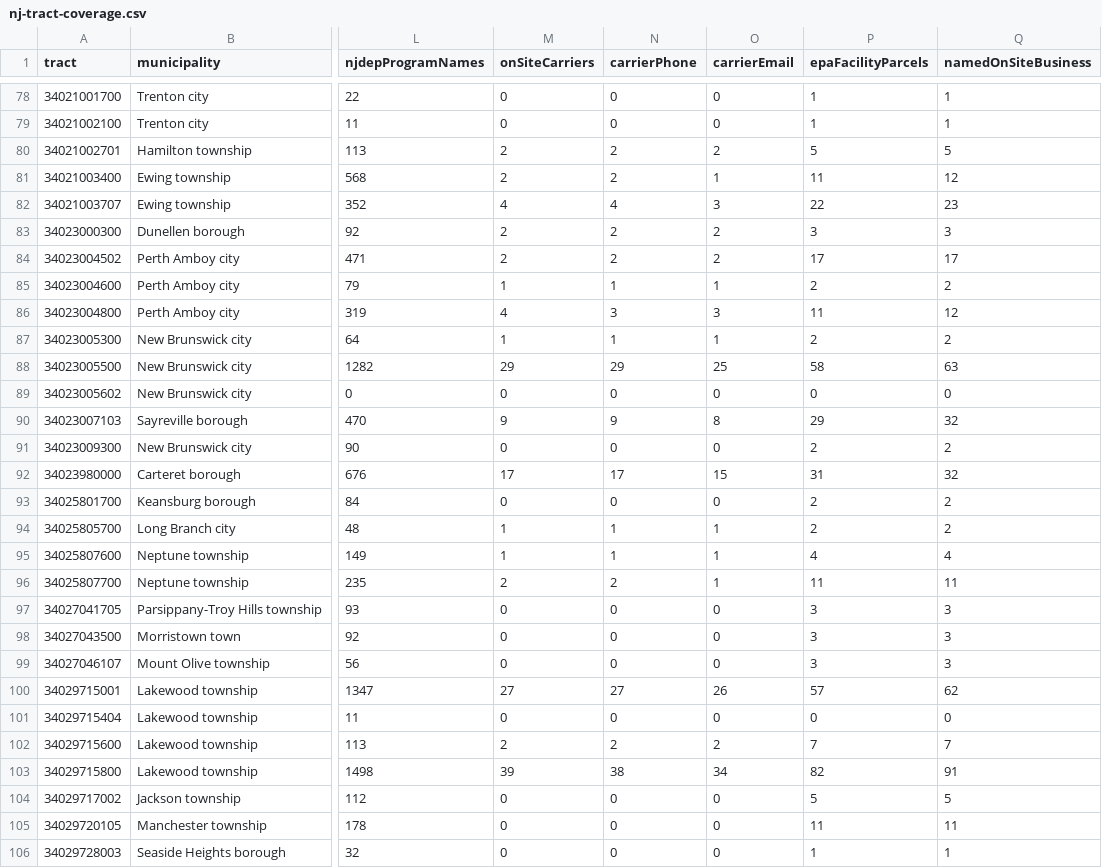
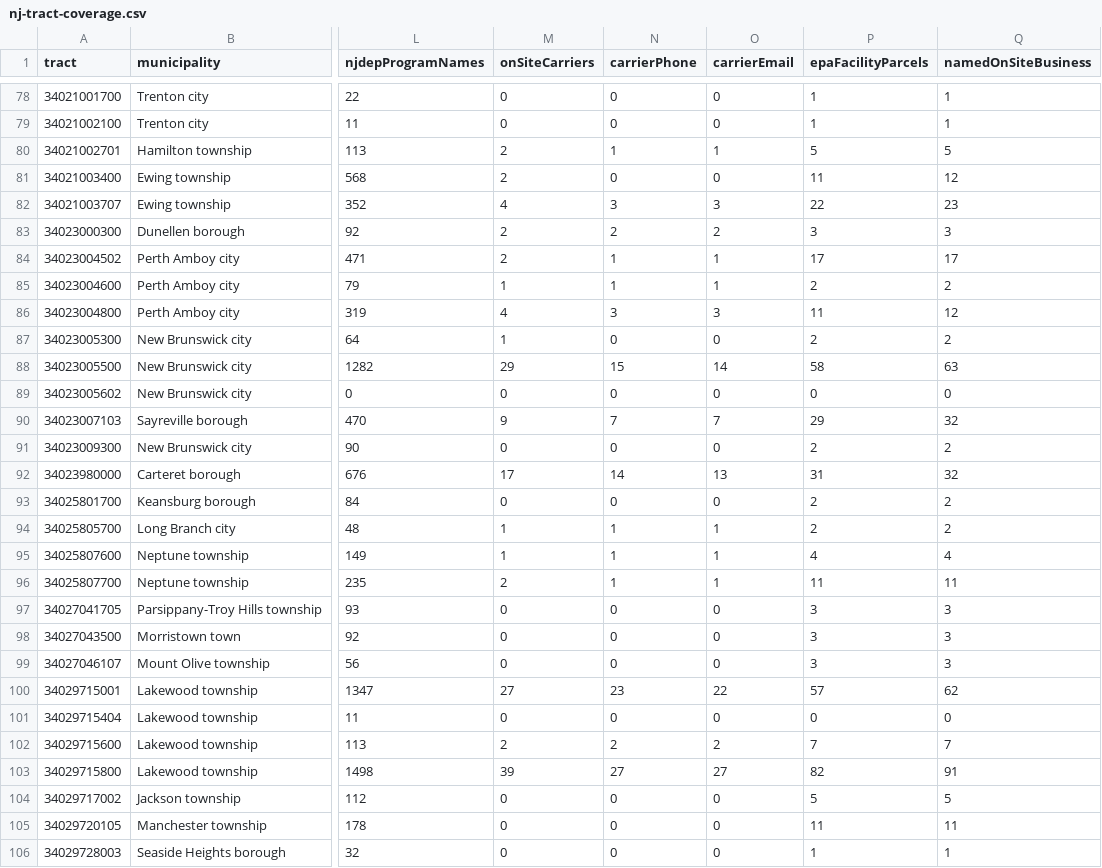
Before and after one commit to prcasley/ubiquitous-fortnight, a CSV file: assets/data/nj-tract-coverage.csv, drawn as a sheet; only a part is shown, gaps mark what is left out; the diff covers the shown part only; the diff names each change by its address in the sheet, - before the commit and + after, or states it on an @@ line.

Commit message:
Improve NJ parcel screening and executive shortlist

```diff
--- a/assets/data/nj-tract-coverage.csv
+++ b/assets/data/nj-tract-coverage.csv
-N80 (carrierPhone): 2
+N80 (carrierPhone): 1
-O80 (carrierEmail): 2
+O80 (carrierEmail): 1
-N81 (carrierPhone): 2
+N81 (carrierPhone): 0
-O81 (carrierEmail): 1
+O81 (carrierEmail): 0
-N82 (carrierPhone): 4
+N82 (carrierPhone): 3
-N84 (carrierPhone): 2
+N84 (carrierPhone): 1
-O84 (carrierEmail): 2
+O84 (carrierEmail): 1
-N87 (carrierPhone): 1
+N87 (carrierPhone): 0
-O87 (carrierEmail): 1
+O87 (carrierEmail): 0
-N88 (carrierPhone): 29
+N88 (carrierPhone): 15
-O88 (carrierEmail): 25
+O88 (carrierEmail): 14
-N90 (carrierPhone): 9
+N90 (carrierPhone): 7
-O90 (carrierEmail): 8
+O90 (carrierEmail): 7
-N92 (carrierPhone): 17
+N92 (carrierPhone): 14
-O92 (carrierEmail): 15
+O92 (carrierEmail): 13
-N96 (carrierPhone): 2
+N96 (carrierPhone): 1
-N100 (carrierPhone): 27
+N100 (carrierPhone): 23
-O100 (carrierEmail): 26
+O100 (carrierEmail): 22
-N103 (carrierPhone): 38
+N103 (carrierPhone): 27
-O103 (carrierEmail): 34
+O103 (carrierEmail): 27
```
Also changed, not shown: 35 edited cells elsewhere in this file, 14 other files.
